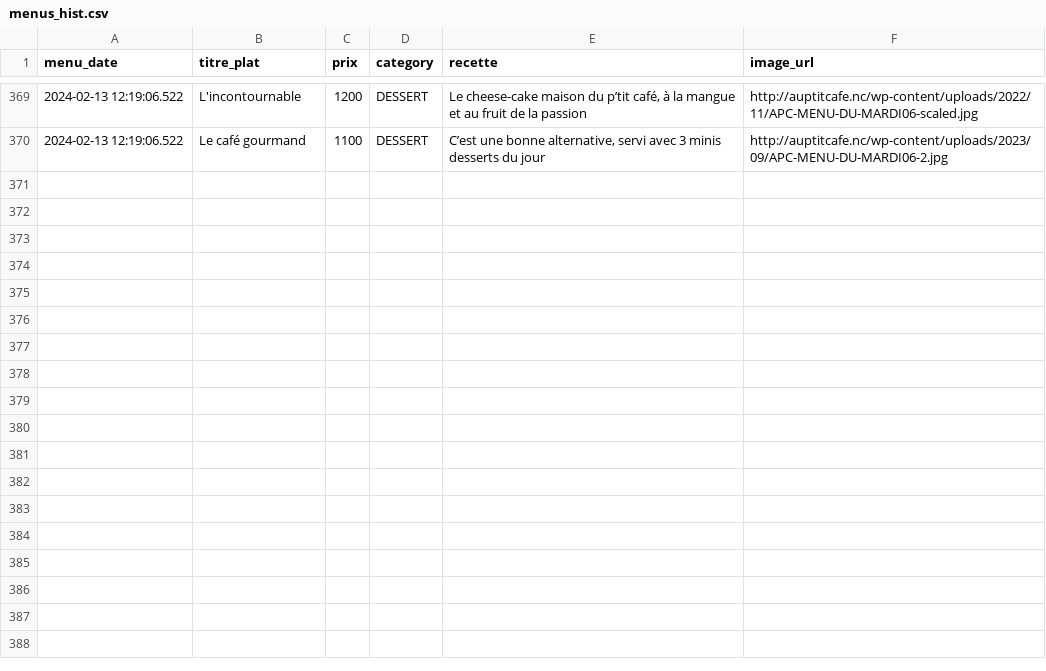
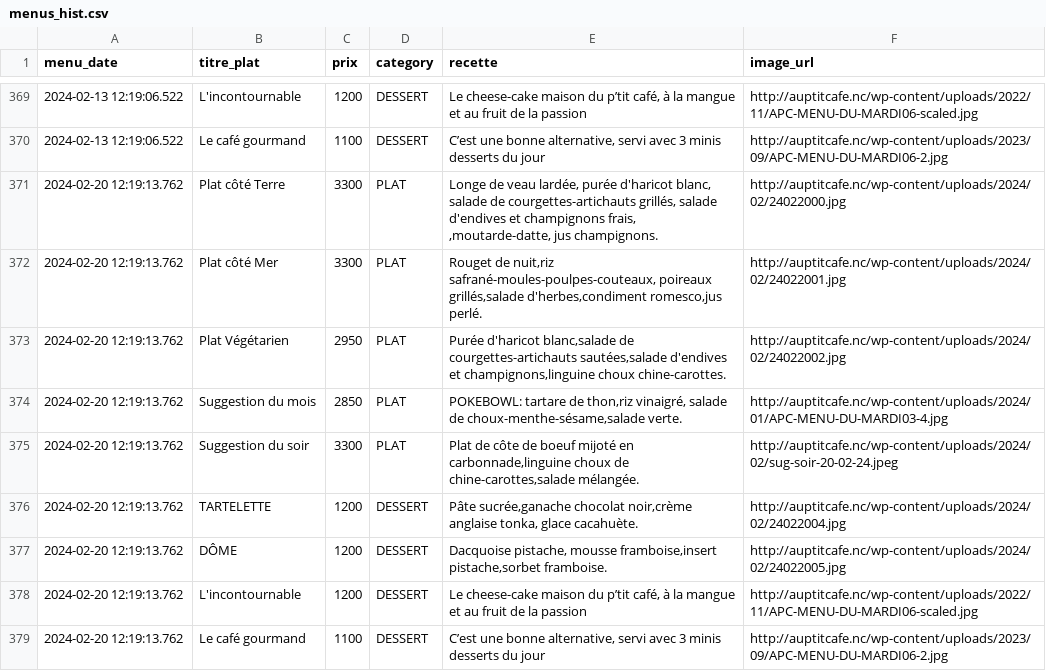
Before and after one commit to adriens/auptitcafe-data, a CSV file: data/menus_hist.csv, drawn as a sheet; only a part is shown, gaps mark what is left out; the diff names each change by its address in the sheet, - before the commit and + after, or states it on an @@ line.

Commit message:
🔁 Daily snapshot des menus 📜, cf #1

```diff
--- a/data/menus_hist.csv
+++ b/data/menus_hist.csv
+row 371: 2024-02-20 12:19:13.762 | Plat côté Terre | 3300 | PLAT | Longe de veau lardée, purée d'haricot blanc, salade de courgettes-artichauts grillés, salade d'endives et champignons frais, ,moutarde-datte, jus champignons. | http://auptitcafe.nc/wp-content/uploads/2024/02/24022000.jpg
+row 372: 2024-02-20 12:19:13.762 | Plat côté Mer | 3300 | PLAT | Rouget de nuit,riz safrané-moules-poulpes-couteaux, poireaux grillés,salade d'herbes,condiment romesco,jus perlé. | http://auptitcafe.nc/wp-content/uploads/2024/02/24022001.jpg
+row 373: 2024-02-20 12:19:13.762 | Plat Végétarien | 2950 | PLAT | Purée d'haricot blanc,salade de courgettes-artichauts sautées,salade d'endives et champignons,linguine choux chine-carottes. | http://auptitcafe.nc/wp-content/uploads/2024/02/24022002.jpg
+row 374: 2024-02-20 12:19:13.762 | Suggestion du mois | 2850 | PLAT | POKEBOWL: tartare de thon,riz vinaigré, salade de choux-menthe-sésame,salade verte. | http://auptitcafe.nc/wp-content/uploads/2024/01/APC-MENU-DU-MARDI03-4.jpg
+row 375: 2024-02-20 12:19:13.762 | Suggestion du soir | 3300 | PLAT | Plat de côte de boeuf mijoté en carbonnade,linguine choux de chine-carottes,salade mélangée. | http://auptitcafe.nc/wp-content/uploads/2024/02/sug-soir-20-02-24.jpeg
+row 376: 2024-02-20 12:19:13.762 | TARTELETTE | 1200 | DESSERT | Pâte sucrée,ganache chocolat noir,crème anglaise tonka, glace cacahuète. | http://auptitcafe.nc/wp-content/uploads/2024/02/24022004.jpg
+row 377: 2024-02-20 12:19:13.762 | DÔME | 1200 | DESSERT | Dacquoise pistache, mousse framboise,insert pistache,sorbet framboise. | http://auptitcafe.nc/wp-content/uploads/2024/02/24022005.jpg
+row 378: 2024-02-20 12:19:13.762 | L'incontournable | 1200 | DESSERT | Le cheese-cake maison du p’tit café, à la mangue et au fruit de la passion | http://auptitcafe.nc/wp-content/uploads/2022/11/APC-MENU-DU-MARDI06-scaled.jpg
+row 379: 2024-02-20 12:19:13.762 | Le café gourmand | 1100 | DESSERT | C’est une bonne alternative, servi avec 3 minis desserts du jour | http://auptitcafe.nc/wp-content/uploads/2023/09/APC-MENU-DU-MARDI06-2.jpg
```
Also changed, not shown: data/current_menus.csv, data/current_menus_headers.csv.
